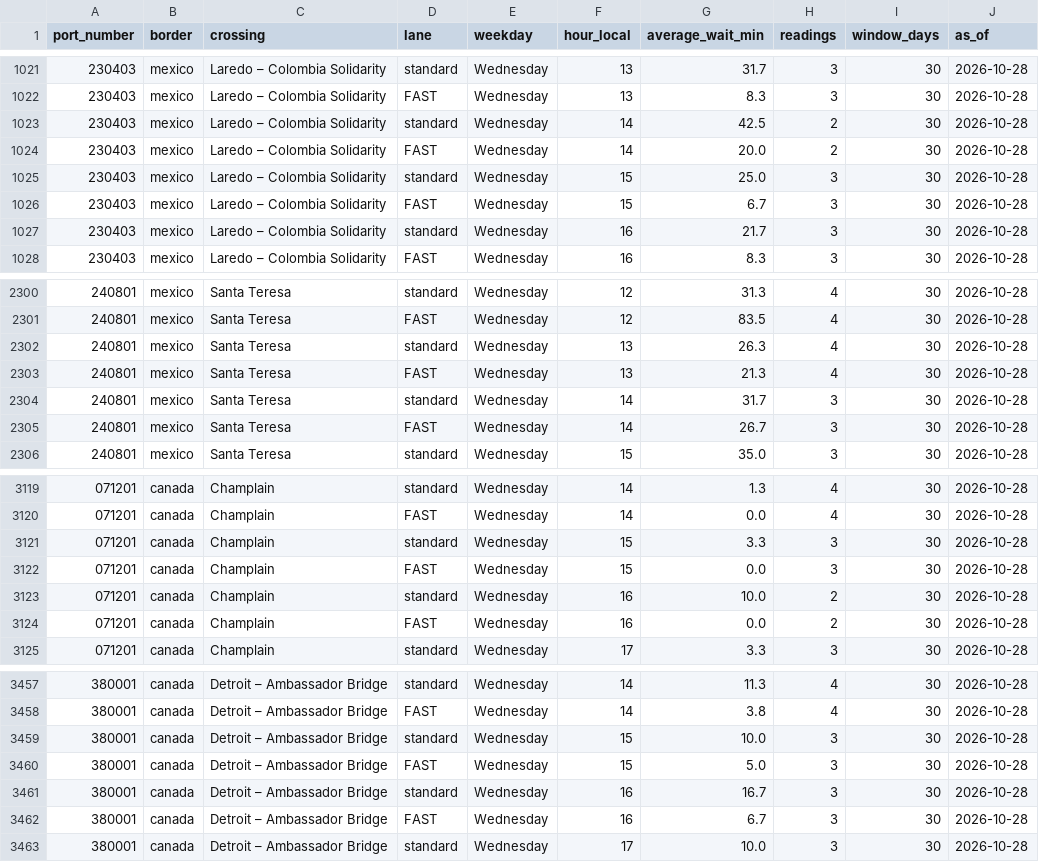
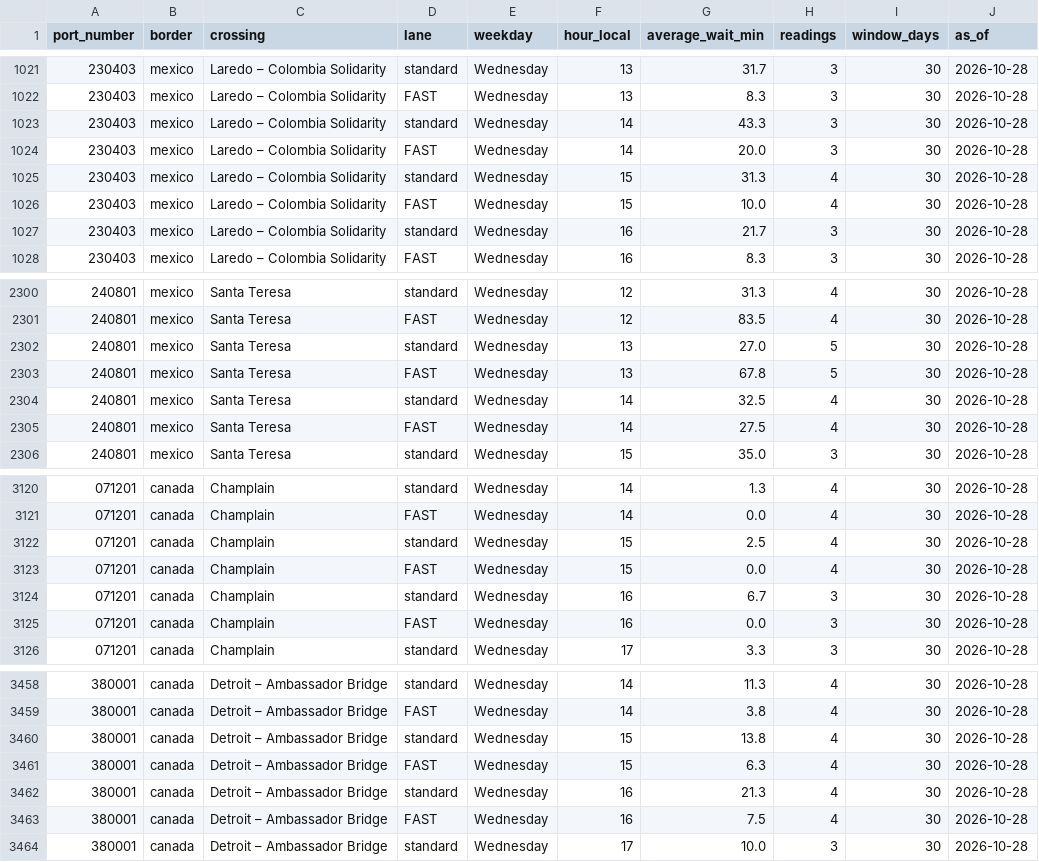
Before and after one commit to JuanTorresMI/JuanTorresMI.github.io, a CSV file: border-waits/border-truck-wait-times.csv, drawn as a sheet; only a part is shown, gaps mark what is left out; the diff covers the shown part only.

```diff
--- a/border-waits/border-truck-wait-times.csv
+++ b/border-waits/border-truck-wait-times.csv
@@ -1022,6 +1022,6 @@ port_number,border,crossing,lane,weekday,hour_local,average_wait_min,readings,wi
 230403,mexico,Laredo – Colombia Solidarity,FAST,Wednesday,13,8.3,3,30,2026-10-28
-230403,mexico,Laredo – Colombia Solidarity,standard,Wednesday,14,42.5,2,30,2026-10-28
-230403,mexico,Laredo – Colombia Solidarity,FAST,Wednesday,14,20.0,2,30,2026-10-28
-230403,mexico,Laredo – Colombia Solidarity,standard,Wednesday,15,25.0,3,30,2026-10-28
-230403,mexico,Laredo – Colombia Solidarity,FAST,Wednesday,15,6.7,3,30,2026-10-28
+230403,mexico,Laredo – Colombia Solidarity,standard,Wednesday,14,43.3,3,30,2026-10-28
+230403,mexico,Laredo – Colombia Solidarity,FAST,Wednesday,14,20.0,3,30,2026-10-28
+230403,mexico,Laredo – Colombia Solidarity,standard,Wednesday,15,31.3,4,30,2026-10-28
+230403,mexico,Laredo – Colombia Solidarity,FAST,Wednesday,15,10.0,4,30,2026-10-28
 230403,mexico,Laredo – Colombia Solidarity,standard,Wednesday,16,21.7,3,30,2026-10-28
@@ -2301,6 +2301,6 @@ port_number,border,crossing,lane,weekday,hour_local,average_wait_min,readings,wi
 240801,mexico,Santa Teresa,FAST,Wednesday,12,83.5,4,30,2026-10-28
-240801,mexico,Santa Teresa,standard,Wednesday,13,26.3,4,30,2026-10-28
-240801,mexico,Santa Teresa,FAST,Wednesday,13,21.3,4,30,2026-10-28
-240801,mexico,Santa Teresa,standard,Wednesday,14,31.7,3,30,2026-10-28
-240801,mexico,Santa Teresa,FAST,Wednesday,14,26.7,3,30,2026-10-28
+240801,mexico,Santa Teresa,standard,Wednesday,13,27.0,5,30,2026-10-28
+240801,mexico,Santa Teresa,FAST,Wednesday,13,67.8,5,30,2026-10-28
+240801,mexico,Santa Teresa,standard,Wednesday,14,32.5,4,30,2026-10-28
+240801,mexico,Santa Teresa,FAST,Wednesday,14,27.5,4,30,2026-10-28
 240801,mexico,Santa Teresa,standard,Wednesday,15,35.0,3,30,2026-10-28
@@ -3120,6 +3121,6 @@ port_number,border,crossing,lane,weekday,hour_local,average_wait_min,readings,wi
 071201,canada,Champlain,FAST,Wednesday,14,0.0,4,30,2026-10-28
-071201,canada,Champlain,standard,Wednesday,15,3.3,3,30,2026-10-28
-071201,canada,Champlain,FAST,Wednesday,15,0.0,3,30,2026-10-28
-071201,canada,Champlain,standard,Wednesday,16,10.0,2,30,2026-10-28
-071201,canada,Champlain,FAST,Wednesday,16,0.0,2,30,2026-10-28
+071201,canada,Champlain,standard,Wednesday,15,2.5,4,30,2026-10-28
+071201,canada,Champlain,FAST,Wednesday,15,0.0,4,30,2026-10-28
+071201,canada,Champlain,standard,Wednesday,16,6.7,3,30,2026-10-28
+071201,canada,Champlain,FAST,Wednesday,16,0.0,3,30,2026-10-28
 071201,canada,Champlain,standard,Wednesday,17,3.3,3,30,2026-10-28
@@ -3458,6 +3459,6 @@ port_number,border,crossing,lane,weekday,hour_local,average_wait_min,readings,wi
 380001,canada,Detroit – Ambassador Bridge,FAST,Wednesday,14,3.8,4,30,2026-10-28
-380001,canada,Detroit – Ambassador Bridge,standard,Wednesday,15,10.0,3,30,2026-10-28
-380001,canada,Detroit – Ambassador Bridge,FAST,Wednesday,15,5.0,3,30,2026-10-28
-380001,canada,Detroit – Ambassador Bridge,standard,Wednesday,16,16.7,3,30,2026-10-28
-380001,canada,Detroit – Ambassador Bridge,FAST,Wednesday,16,6.7,3,30,2026-10-28
+380001,canada,Detroit – Ambassador Bridge,standard,Wednesday,15,13.8,4,30,2026-10-28
+380001,canada,Detroit – Ambassador Bridge,FAST,Wednesday,15,6.3,4,30,2026-10-28
+380001,canada,Detroit – Ambassador Bridge,standard,Wednesday,16,21.3,4,30,2026-10-28
+380001,canada,Detroit – Ambassador Bridge,FAST,Wednesday,16,7.5,4,30,2026-10-28
 380001,canada,Detroit – Ambassador Bridge,standard,Wednesday,17,10.0,3,30,2026-10-28
```
Also changed, not shown: 2 added rows and 117 edited cells elsewhere in this file, beef-prices/boxed-beef-cutout-daily.csv, border-waits/border-truck-wait-readings-2026.csv, 29 other files.
